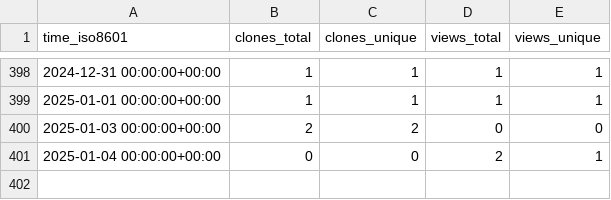
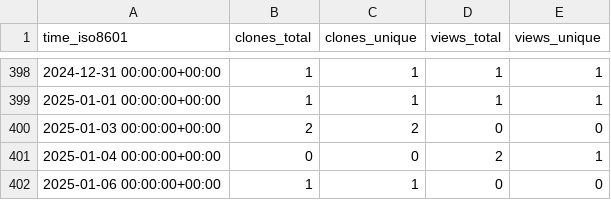
Before and after one commit to ascsn/2023-frib-ta-school, a CSV file: ascsn/2023-FRIB-TA-Summer-School/ghrs-data/views_clones_aggregate.csv, drawn as a sheet; only a part is shown, gaps mark what is left out; the diff names each change by its address in the sheet, - before the commit and + after, or states it on an @@ line.

```diff
--- a/ascsn/2023-FRIB-TA-Summer-School/ghrs-data/views_clones_aggregate.csv
+++ b/ascsn/2023-FRIB-TA-Summer-School/ghrs-data/views_clones_aggregate.csv
+row 402: 2025-01-06 00:00:00+00:00 | 1 | 1 | 0 | 0
```
Also changed, not shown: 1 other file.
